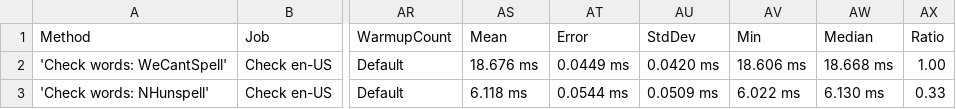
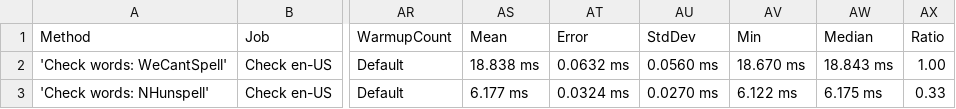
Before and after one commit to aarondandy/WeCantSpell.Hunspell, a CSV file: artifacts/bench/results/WeCantSpell.Hunspell.Benchmarks.NHunspell.Suites.CheckEnUsSuite-report.csv, drawn as a sheet; only a part is shown, gaps mark what is left out; the diff names each change by its address in the sheet, - before the commit and + after, or states it on an @@ line.

```diff
--- a/artifacts/bench/results/WeCantSpell.Hunspell.Benchmarks.NHunspell.Suites.CheckEnUsSuite-report.csv
+++ b/artifacts/bench/results/WeCantSpell.Hunspell.Benchmarks.NHunspell.Suites.CheckEnUsSuite-report.csv
-AS2 (Mean): 18.676 ms
+AS2 (Mean): 18.838 ms
-AT2 (Error): 0.0449 ms
+AT2 (Error): 0.0632 ms
-AU2 (StdDev): 0.0420 ms
+AU2 (StdDev): 0.0560 ms
-AV2 (Min): 18.606 ms
+AV2 (Min): 18.670 ms
-AW2 (Median): 18.668 ms
+AW2 (Median): 18.843 ms
-AS3 (Mean): 6.118 ms
+AS3 (Mean): 6.177 ms
-AT3 (Error): 0.0544 ms
+AT3 (Error): 0.0324 ms
-AU3 (StdDev): 0.0509 ms
+AU3 (StdDev): 0.0270 ms
-AV3 (Min): 6.022 ms
+AV3 (Min): 6.122 ms
-AW3 (Median): 6.130 ms
+AW3 (Median): 6.175 ms
```
Also changed, not shown: artifacts/bench/results/WeCantSpell.Hunspell.Benchmarks.NHunspell.Suites.SuggestEnUsSuite-report.csv, artifacts/bench/results/WeCantSpell.Hunspell.Benchmarks.Suites.CheckEnUsSuite-report.csv, 12 other files.
